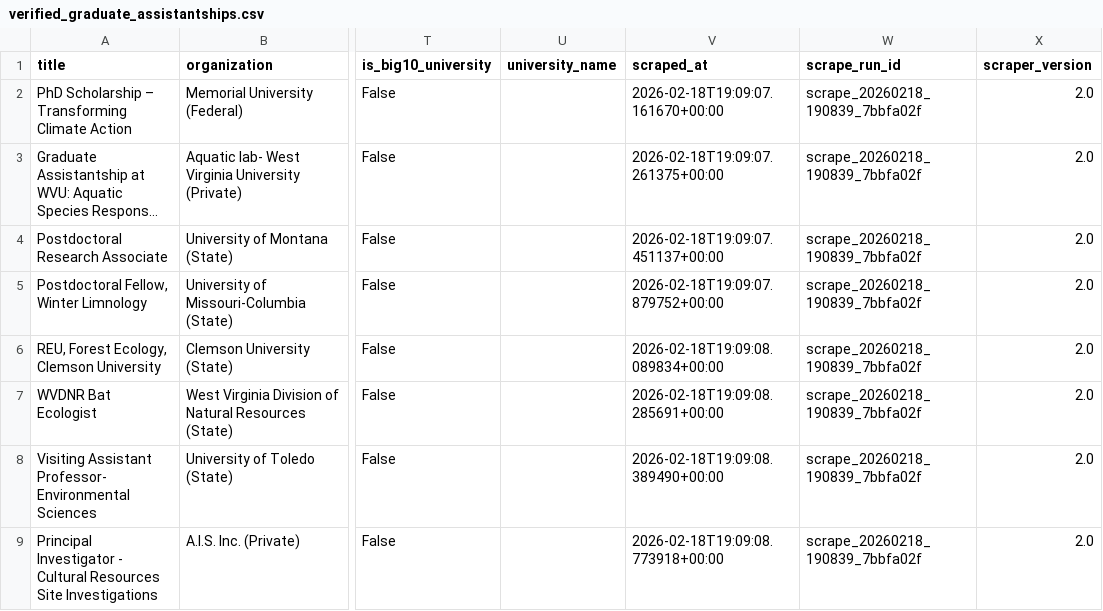
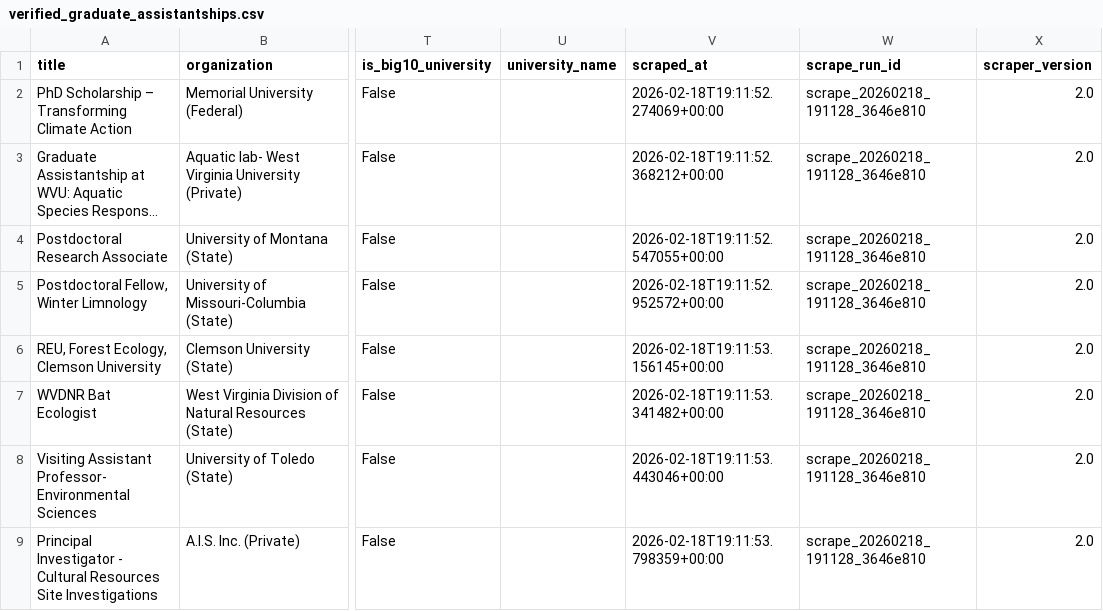
Before and after one commit to chrischizinski/wildlife-grad-dashboard, a CSV file: data/processed/verified_graduate_assistantships.csv, drawn as a sheet; only a part is shown, gaps mark what is left out; long unchanged cells end in …; the diff names each change by its address in the sheet, - before the commit and + after, or states it on an @@ line.

```diff
--- a/data/processed/verified_graduate_assistantships.csv
+++ b/data/processed/verified_graduate_assistantships.csv
-V2 (scraped_at): 2026-02-18T19:09:07.161670+00:00
+V2 (scraped_at): 2026-02-18T19:11:52.274069+00:00
-W2:W9 (scrape_run_id): scrape_20260218_190839_7bbfa02f
+W2:W9 (scrape_run_id): scrape_20260218_191128_3646e810
-V3 (scraped_at): 2026-02-18T19:09:07.261375+00:00
+V3 (scraped_at): 2026-02-18T19:11:52.368212+00:00
-V4 (scraped_at): 2026-02-18T19:09:07.451137+00:00
+V4 (scraped_at): 2026-02-18T19:11:52.547055+00:00
-V5 (scraped_at): 2026-02-18T19:09:07.879752+00:00
+V5 (scraped_at): 2026-02-18T19:11:52.952572+00:00
-V6 (scraped_at): 2026-02-18T19:09:08.089834+00:00
+V6 (scraped_at): 2026-02-18T19:11:53.156145+00:00
-V7 (scraped_at): 2026-02-18T19:09:08.285691+00:00
+V7 (scraped_at): 2026-02-18T19:11:53.341482+00:00
-V8 (scraped_at): 2026-02-18T19:09:08.389490+00:00
+V8 (scraped_at): 2026-02-18T19:11:53.443046+00:00
-V9 (scraped_at): 2026-02-18T19:09:08.773918+00:00
+V9 (scraped_at): 2026-02-18T19:11:53.798359+00:00
```
Also changed, not shown: data/raw/all_positions_detailed.csv, 11 other files.
